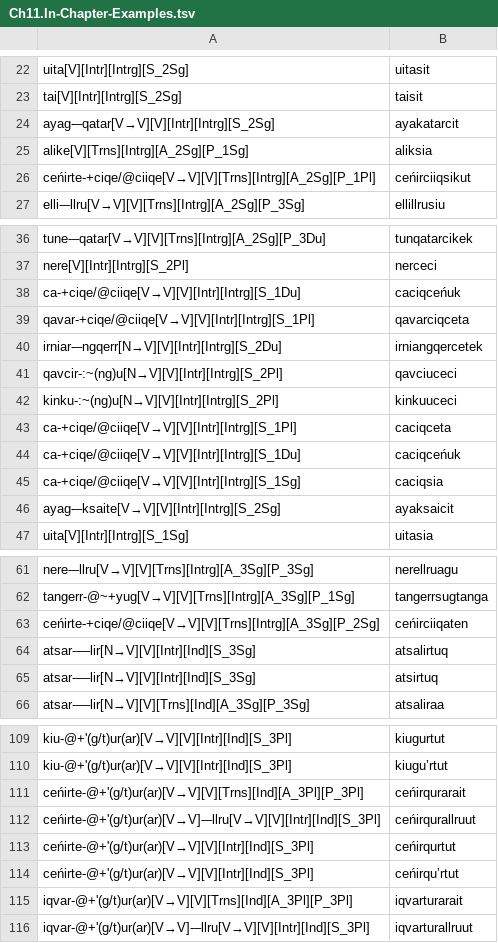
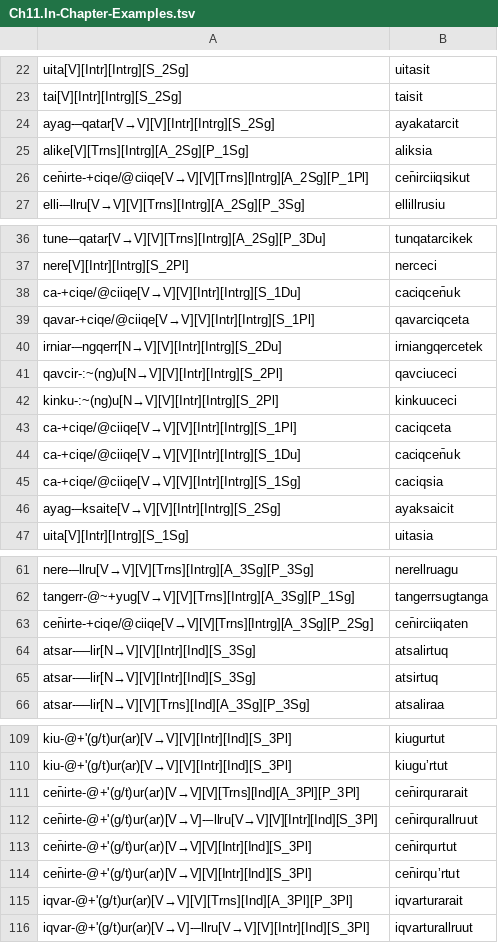
Before and after one commit to giellalt/lang-esu, a TSV file: esu.pairs.gold/Ch11.In-Chapter-Examples.tsv, drawn as a sheet; only a part is shown, gaps mark what is left out.

```diff
--- a/esu.pairs.gold/Ch11.In-Chapter-Examples.tsv
+++ b/esu.pairs.gold/Ch11.In-Chapter-Examples.tsv
@@ -25,3 +25,3 @@ ayag-–qatar[V→V][V][Intr][Intrg][S_2Sg]	ayakatarcit
 alike[V][Trns][Intrg][A_2Sg][P_1Sg]	aliksia
-ceńirte-+ciqe/@ciiqe[V→V][V][Trns][Intrg][A_2Sg][P_1Pl]	ceńirciiqsikut
+cen̄irte-+ciqe/@ciiqe[V→V][V][Trns][Intrg][A_2Sg][P_1Pl]	cen̄irciiqsikut
 elli-–llru[V→V][V][Trns][Intrg][A_2Sg][P_3Sg]	ellillrusiu
@@ -37,3 +37,3 @@ tune-–qatar[V→V][V][Trns][Intrg][A_2Sg][P_3Du]	tunqatarcikek
 nere[V][Intr][Intrg][S_2Pl]	nerceci
-ca-+ciqe/@ciiqe[V→V][V][Intr][Intrg][S_1Du]	caciqceńuk
+ca-+ciqe/@ciiqe[V→V][V][Intr][Intrg][S_1Du]	caciqcen̄uk
 qavar-+ciqe/@ciiqe[V→V][V][Intr][Intrg][S_1Pl]	qavarciqceta
@@ -43,3 +43,3 @@ kinku-:~(ng)u[N→V][V][Intr][Intrg][S_2Pl]	kinkuuceci
 ca-+ciqe/@ciiqe[V→V][V][Intr][Intrg][S_1Pl]	caciqceta
-ca-+ciqe/@ciiqe[V→V][V][Intr][Intrg][S_1Du]	caciqceńuk
+ca-+ciqe/@ciiqe[V→V][V][Intr][Intrg][S_1Du]	caciqcen̄uk
 ca-+ciqe/@ciiqe[V→V][V][Intr][Intrg][S_1Sg]	caciqsia
@@ -62,3 +62,3 @@ nere-–llru[V→V][V][Trns][Intrg][A_3Sg][P_3Sg]	nerellruagu
 tangerr-@~+yug[V→V][V][Trns][Intrg][A_3Sg][P_1Sg]	tangerrsugtanga
-ceńirte-+ciqe/@ciiqe[V→V][V][Trns][Intrg][A_3Sg][P_2Sg]	ceńirciiqaten
+cen̄irte-+ciqe/@ciiqe[V→V][V][Trns][Intrg][A_3Sg][P_2Sg]	cen̄irciiqaten
 atsar-––lir[N→V][V][Intr][Ind][S_3Sg]	atsalirtuq
@@ -110,6 +110,6 @@ kiu-@+'(g/t)ur(ar)[V→V][V][Intr][Ind][S_3Pl]	kiugurtut
 kiu-@+'(g/t)ur(ar)[V→V][V][Intr][Ind][S_3Pl]	kiuguʼrtut
-ceńirte-@+'(g/t)ur(ar)[V→V][V][Trns][Ind][A_3Pl][P_3Pl]	ceńirqurarait
-ceńirte-@+'(g/t)ur(ar)[V→V]-–llru[V→V][V][Intr][Ind][S_3Pl]	ceńirqurallruut
-ceńirte-@+'(g/t)ur(ar)[V→V][V][Intr][Ind][S_3Pl]	ceńirqurtut
-ceńirte-@+'(g/t)ur(ar)[V→V][V][Intr][Ind][S_3Pl]	ceńirquʼrtut
+cen̄irte-@+'(g/t)ur(ar)[V→V][V][Trns][Ind][A_3Pl][P_3Pl]	cen̄irqurarait
+cen̄irte-@+'(g/t)ur(ar)[V→V]-–llru[V→V][V][Intr][Ind][S_3Pl]	cen̄irqurallruut
+cen̄irte-@+'(g/t)ur(ar)[V→V][V][Intr][Ind][S_3Pl]	cen̄irqurtut
+cen̄irte-@+'(g/t)ur(ar)[V→V][V][Intr][Ind][S_3Pl]	cen̄irquʼrtut
 iqvar-@+'(g/t)ur(ar)[V→V][V][Trns][Ind][A_3Pl][P_3Pl]	iqvarturarait
```
Also changed, not shown: esu.pairs.gold/Ch15.In-Chapter-Examples.tsv, esu.pairs.gold/Ch16.In-Chapter-Examples.tsv, 28 other files.
